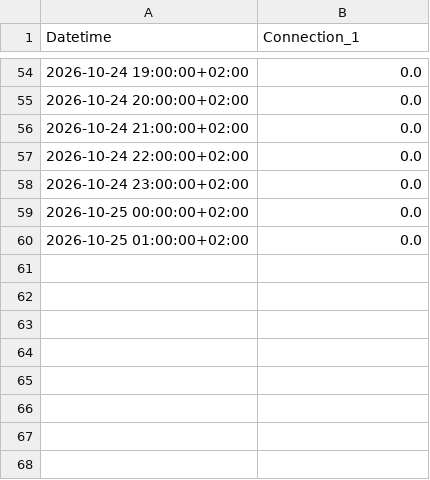
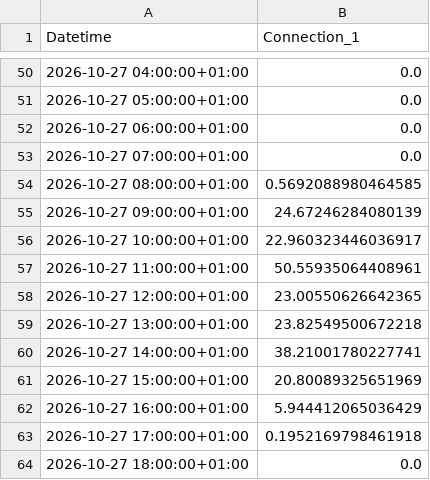
Before and after one commit to FiLa3890/PV-code, a CSV file: estimated_pv.csv, drawn as a sheet; only a part is shown, gaps mark what is left out; the diff covers the shown part only.

```diff
--- a/estimated_pv.csv
+++ b/estimated_pv.csv
@@ -54,7 +50,15 @@ Datetime,Connection_1
-2026-10-24 19:00:00+02:00,0.0
-2026-10-24 20:00:00+02:00,0.0
-2026-10-24 21:00:00+02:00,0.0
-2026-10-24 22:00:00+02:00,0.0
-2026-10-24 23:00:00+02:00,0.0
-2026-10-25 00:00:00+02:00,0.0
-2026-10-25 01:00:00+02:00,0.0
+2026-10-27 04:00:00+01:00,0.0
+2026-10-27 05:00:00+01:00,0.0
+2026-10-27 06:00:00+01:00,0.0
+2026-10-27 07:00:00+01:00,0.0
+2026-10-27 08:00:00+01:00,0.5692088980464585
+2026-10-27 09:00:00+01:00,24.67246284080139
+2026-10-27 10:00:00+01:00,22.960323446036917
+2026-10-27 11:00:00+01:00,50.55935064408961
+2026-10-27 12:00:00+01:00,23.00550626642365
+2026-10-27 13:00:00+01:00,23.82549500672218
+2026-10-27 14:00:00+01:00,38.21001780227741
+2026-10-27 15:00:00+01:00,20.80089325651969
+2026-10-27 16:00:00+01:00,5.944412065036429
+2026-10-27 17:00:00+01:00,0.1952169798461918
+2026-10-27 18:00:00+01:00,0.0
```
Also changed, not shown: 20 added rows, 24 removed rows and 28 edited cells elsewhere in this file.
